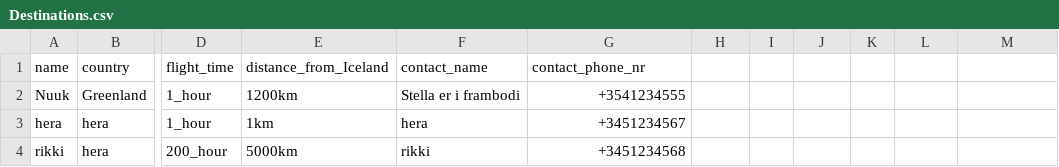
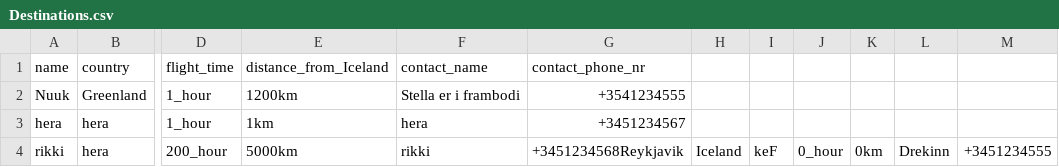
Before and after one commit to d0nti/NaN-Air, a CSV file: src/Files/Destinations.csv, drawn as a sheet; only a part is shown, gaps mark what is left out; the diff names each change by its address in the sheet, - before the commit and + after, or states it on an @@ line.

Commit message:
Fixed typo
upps little typo

```diff
--- a/src/Files/Destinations.csv
+++ b/src/Files/Destinations.csv
-G4: +3451234568
+G4: +3451234568Reykjavik
-H4: (empty)
+H4: Iceland
-I4: (empty)
+I4: keF
-J4: (empty)
+J4: 0_hour
-K4: (empty)
+K4: 0km
-L4: (empty)
+L4: Drekinn
-M4: (empty)
+M4: +3451234555
```
Also changed, not shown: 1 other file.
